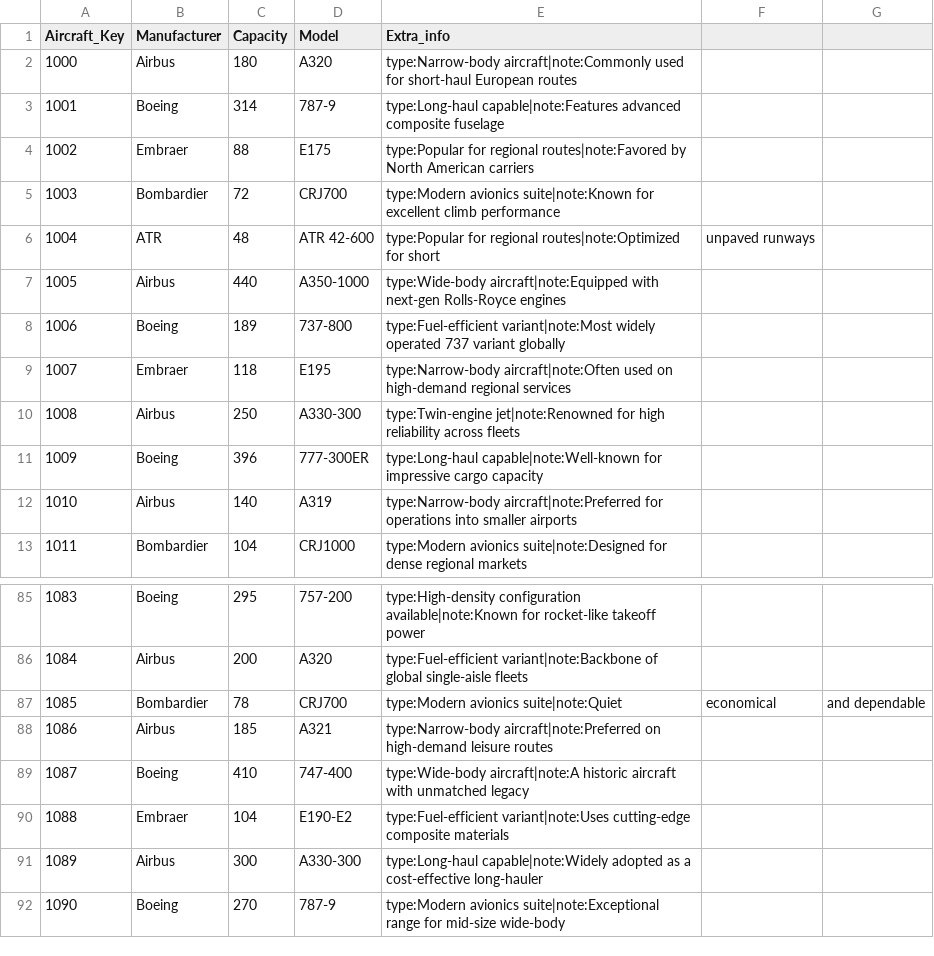
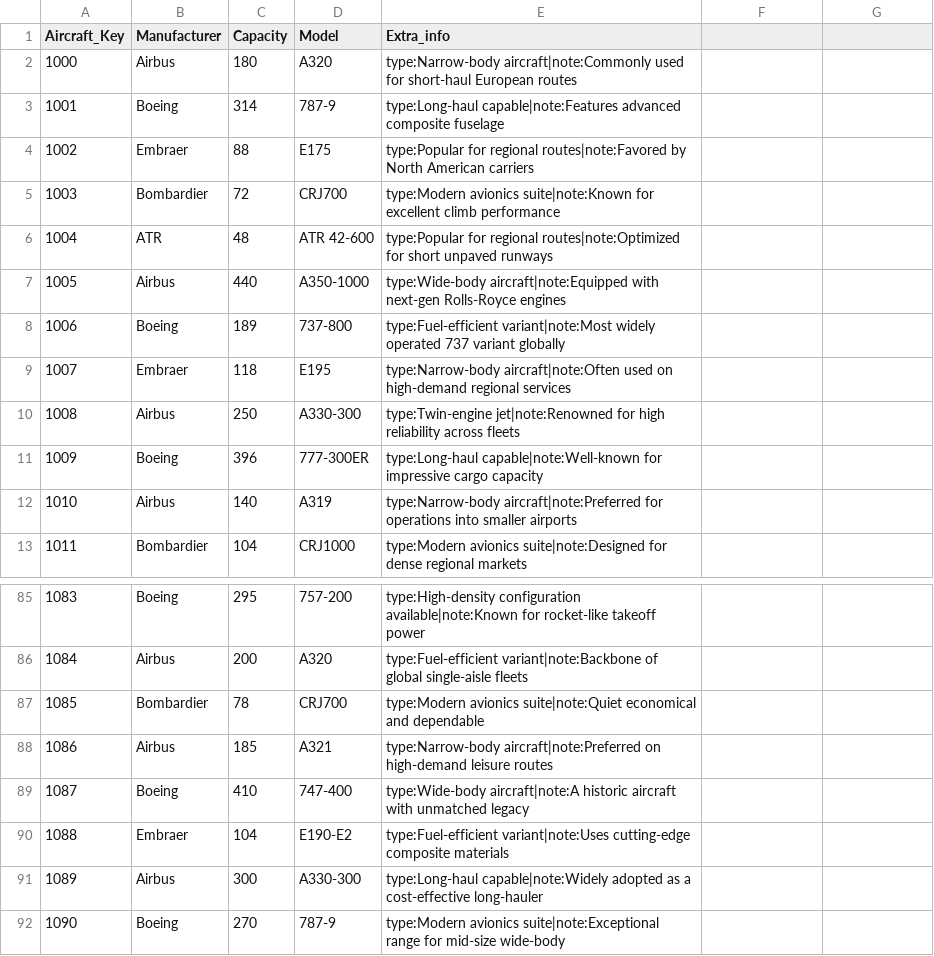
Before and after one commit to flizikowsky/neo4j-graph, a CSV file: HiveDW/data/aircrafts.csv, drawn as a sheet; only a part is shown, gaps mark what is left out.

Commit message:
Updated dimensional data, updated flight fact table

```diff
--- a/HiveDW/data/aircrafts.csv
+++ b/HiveDW/data/aircrafts.csv
@@ -5,3 +5,3 @@ Aircraft_Key,Manufacturer,Capacity,Model,Extra_info
 1003,Bombardier,72,CRJ700,type:Modern avionics suite|note:Known for excellent climb performance
-1004,ATR,48,ATR 42-600,type:Popular for regional routes|note:Optimized for short, unpaved runways
+1004,ATR,48,ATR 42-600,type:Popular for regional routes|note:Optimized for short unpaved runways
 1005,Airbus,440,A350-1000,type:Wide-body aircraft|note:Equipped with next-gen Rolls-Royce engines
@@ -86,3 +86,3 @@ Aircraft_Key,Manufacturer,Capacity,Model,Extra_info
 1084,Airbus,200,A320,type:Fuel-efficient variant|note:Backbone of global single-aisle fleets
-1085,Bombardier,78,CRJ700,type:Modern avionics suite|note:Quiet, economical, and dependable
+1085,Bombardier,78,CRJ700,type:Modern avionics suite|note:Quiet economical and dependable
 1086,Airbus,185,A321,type:Narrow-body aircraft|note:Preferred on high-demand leisure routes
```
Also changed, not shown: 2 other files.
